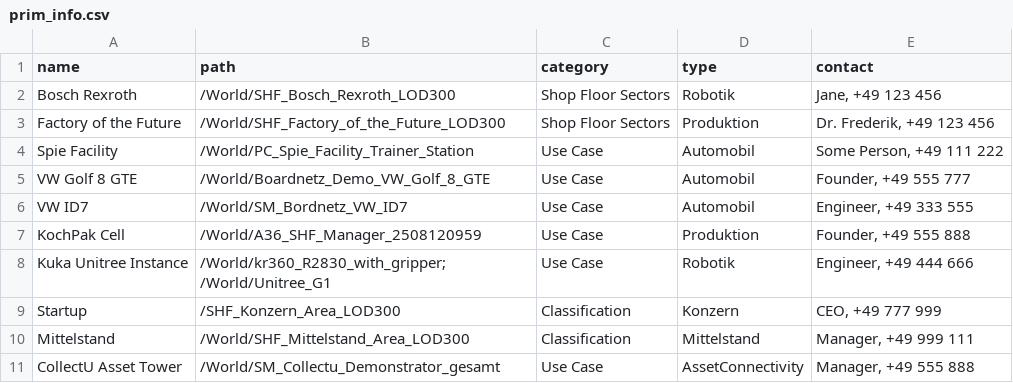
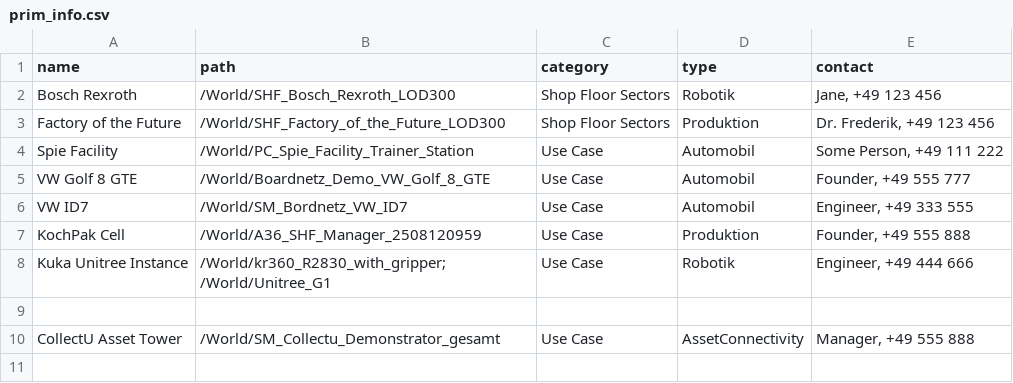
Before and after one commit to ARENA2036/omniverse-digital-twin-backend, a CSV file: arena2036.usd_explorer_filters/arena2036/usd_explorer_filters/prim_info.csv, drawn as a sheet; the diff names each change by its address in the sheet, - before the commit and + after, or states it on an @@ line.

```diff
--- a/arena2036.usd_explorer_filters/arena2036/usd_explorer_filters/prim_info.csv
+++ b/arena2036.usd_explorer_filters/arena2036/usd_explorer_filters/prim_info.csv
-row 9: Startup | /SHF_Konzern_Area_LOD300 | Classification | Konzern | CEO, +49 777 999
+row 9: (empty)
-row 10: Mittelstand | /World/SHF_Mittelstand_Area_LOD300 | Classification | Mittelstand | Manager, +49 999 111
```
